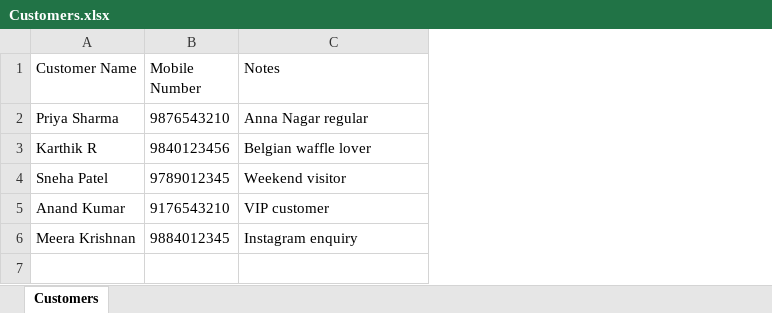
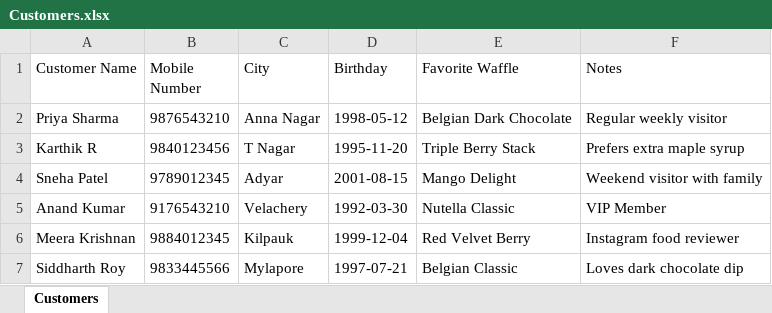
Before and after one commit to christhecreator56/thatwaffle, an Excel workbook: sample_data/Customers.xlsx, sheet Customers, drawn as a sheet; values as stored, in another font and other column widths than the file's, no borders; addresses are those after the commit; the diff names each change by its address in the sheet, - before the commit and + after, or states it on an @@ line.

Commit message:
feat: enhance UI typography, support arbitrary dynamic Excel customer columns, clean fresh live sync, and direct offer WhatsApp broadcasting

```diff
--- a/sample_data/Customers.xlsx (sheet Customers)
+++ b/sample_data/Customers.xlsx (sheet Customers)
+column C (City), rows 2-6: Anna Nagar | T Nagar | Adyar | Velachery | Kilpauk
+column D (Birthday), rows 2-6: 1998-05-12 | 1995-11-20 | 2001-08-15 | 1992-03-30 | 1999-12-04
+column E (Favorite Waffle), rows 2-6: Belgian Dark Chocolate | Triple Berry Stack | Mango Delight | Nutella Classic | Red Velvet Berry
-F2 (Notes): Anna Nagar regular
+F2 (Notes): Regular weekly visitor
-F3 (Notes): Belgian waffle lover
+F3 (Notes): Prefers extra maple syrup
-F4 (Notes): Weekend visitor
+F4 (Notes): Weekend visitor with family
-F5 (Notes): VIP customer
+F5 (Notes): VIP Member
-F6 (Notes): Instagram enquiry
+F6 (Notes): Instagram food reviewer
+row 7: Siddharth Roy | 9833445566 | Mylapore | 1997-07-21 | Belgian Classic | Loves dark chocolate dip
```
Also changed, not shown: 11 other files.
